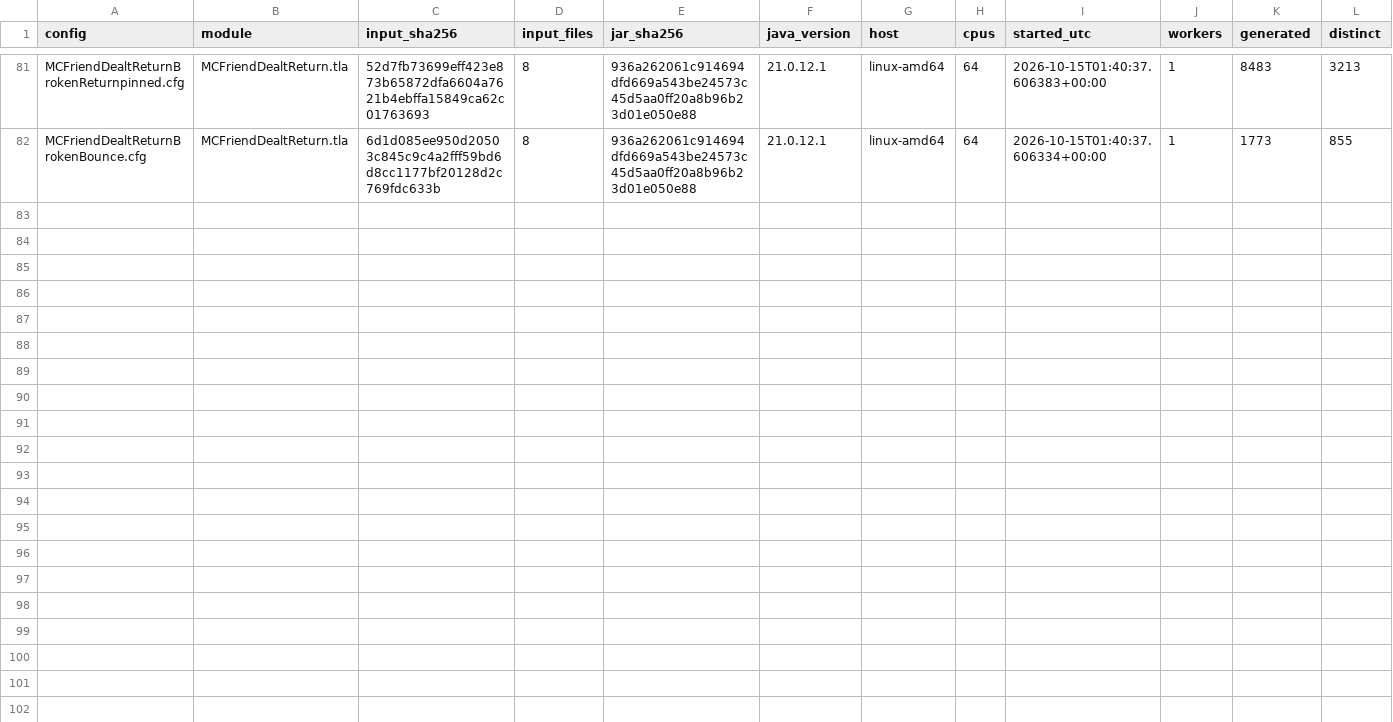
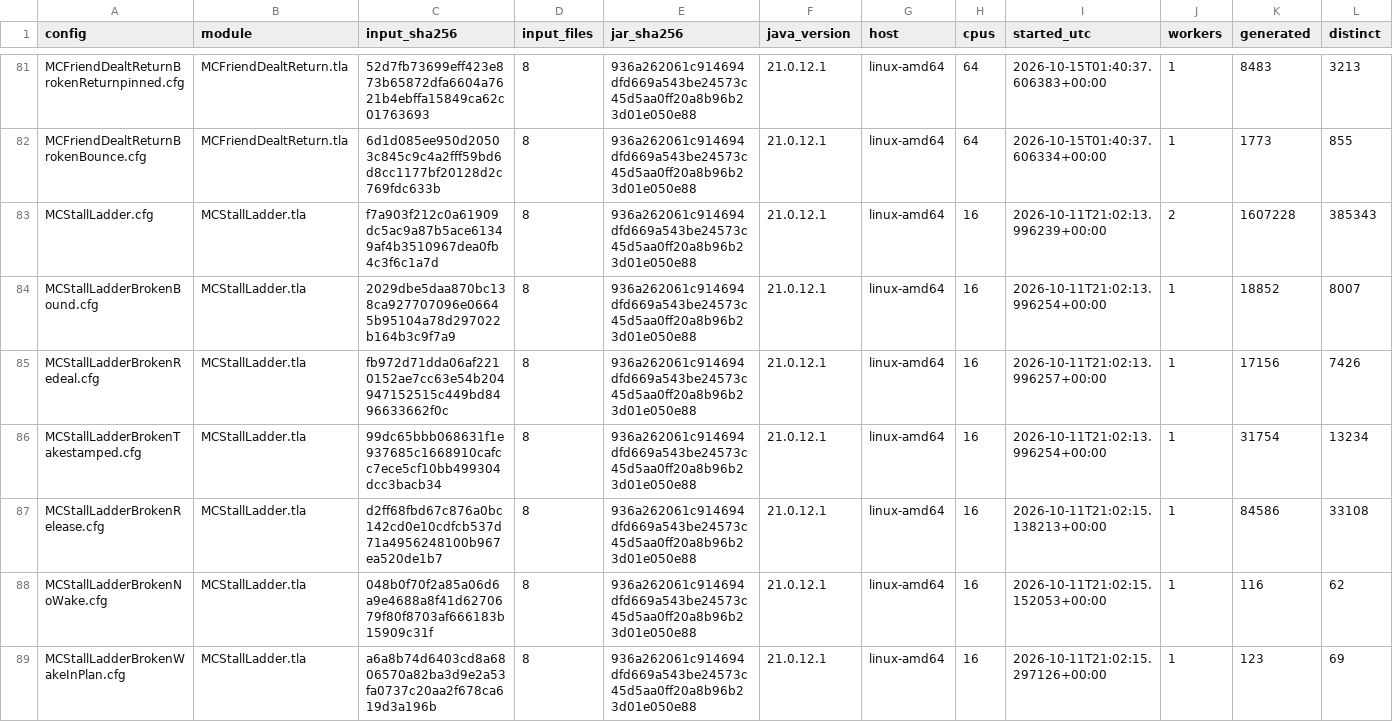
Before and after one commit to mas-bandwidth/nova-sprint, a TSV file: tla/RUNS-HISTORY.tsv, drawn as a sheet; only a part is shown, gaps mark what is left out; rows hold the shown columns only; the diff names each change by its address in the sheet, - before the commit and + after, or states it on an @@ line.

```diff
--- a/tla/RUNS-HISTORY.tsv
+++ b/tla/RUNS-HISTORY.tsv
+row 83: MCStallLadder.cfg | MCStallLadder.tla | f7a903f212c0a61909dc5ac9a87b5ace61349af4b3510967dea0fb4c3f6c1a7d | 8 | 936a262061c914694dfd669a543be24573c45d5aa0ff20a8b96b23d01e050e88 | 21.0.12.1 | linux-amd64 | 16 | 2026-10-11T21:02:13.996239+00:00 | 2 | 1607228 | 385343
+row 84: MCStallLadderBrokenBound.cfg | MCStallLadder.tla | 2029dbe5daa870bc138ca927707096e06645b95104a78d297022b164b3c9f7a9 | 8 | 936a262061c914694dfd669a543be24573c45d5aa0ff20a8b96b23d01e050e88 | 21.0.12.1 | linux-amd64 | 16 | 2026-10-11T21:02:13.996254+00:00 | 1 | 18852 | 8007
+row 85: MCStallLadderBrokenRedeal.cfg | MCStallLadder.tla | fb972d71dda06af2210152ae7cc63e54b204947152515c449bd8496633662f0c | 8 | 936a262061c914694dfd669a543be24573c45d5aa0ff20a8b96b23d01e050e88 | 21.0.12.1 | linux-amd64 | 16 | 2026-10-11T21:02:13.996257+00:00 | 1 | 17156 | 7426
+row 86: MCStallLadderBrokenTakestamped.cfg | MCStallLadder.tla | 99dc65bbb068631f1e937685c1668910cafcc7ece5cf10bb499304dcc3bacb34 | 8 | 936a262061c914694dfd669a543be24573c45d5aa0ff20a8b96b23d01e050e88 | 21.0.12.1 | linux-amd64 | 16 | 2026-10-11T21:02:13.996254+00:00 | 1 | 31754 | 13234
+row 87: MCStallLadderBrokenRelease.cfg | MCStallLadder.tla | d2ff68fbd67c876a0bc142cd0e10cdfcb537d71a4956248100b967ea520de1b7 | 8 | 936a262061c914694dfd669a543be24573c45d5aa0ff20a8b96b23d01e050e88 | 21.0.12.1 | linux-amd64 | 16 | 2026-10-11T21:02:15.138213+00:00 | 1 | 84586 | 33108
+row 88: MCStallLadderBrokenNoWake.cfg | MCStallLadder.tla | 048b0f70f2a85a06d6a9e4688a8f41d6270679f80f8703af666183b15909c31f | 8 | 936a262061c914694dfd669a543be24573c45d5aa0ff20a8b96b23d01e050e88 | 21.0.12.1 | linux-amd64 | 16 | 2026-10-11T21:02:15.152053+00:00 | 1 | 116 | 62
+row 89: MCStallLadderBrokenWakeInPlan.cfg | MCStallLadder.tla | a6a8b74d6403cd8a6806570a82ba3d9e2a53fa0737c20aa2f678ca619d3a196b | 8 | 936a262061c914694dfd669a543be24573c45d5aa0ff20a8b96b23d01e050e88 | 21.0.12.1 | linux-amd64 | 16 | 2026-10-11T21:02:15.297126+00:00 | 1 | 123 | 69
```
